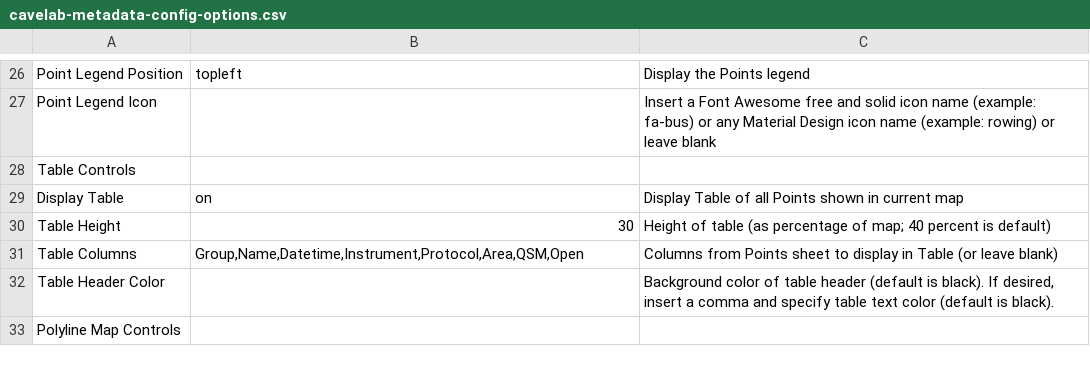
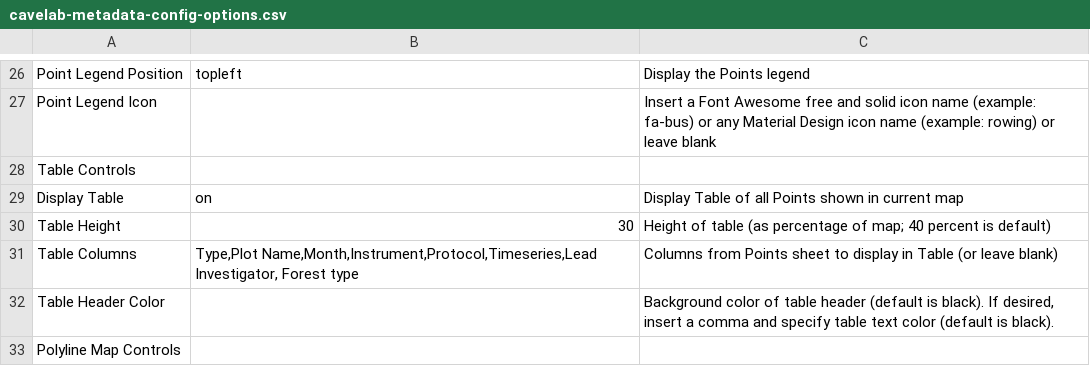
Before and after one commit to krdyl/StrucNet_map, a CSV file: csv/cavelab-metadata-config-options.csv, drawn as a sheet; only a part is shown, gaps mark what is left out.

Commit message:
table layout according to google form

```diff
--- a/csv/cavelab-metadata-config-options.csv
+++ b/csv/cavelab-metadata-config-options.csv
@@ -30,3 +30,3 @@ Display Table,on,Display Table of all Points shown in current map
 Table Height,30,Height of table (as percentage of map; 40 percent is default)
-Table Columns,"Group,Name,Datetime,Instrument,Protocol,Area,QSM,Open",Columns from Points sheet to display in Table (or leave blank)
+Table Columns,"Type,Plot Name,Month,Instrument,Protocol,Timeseries,Lead Investigator, Forest type",Columns from Points sheet to display in Table (or leave blank)
 Table Header Color,,"Background color of table header (default is black). If desired, insert a comma and specify table text color (default is black)."
```
Also changed, not shown: csv/cavelab-metadata.csv, 3 other files.
